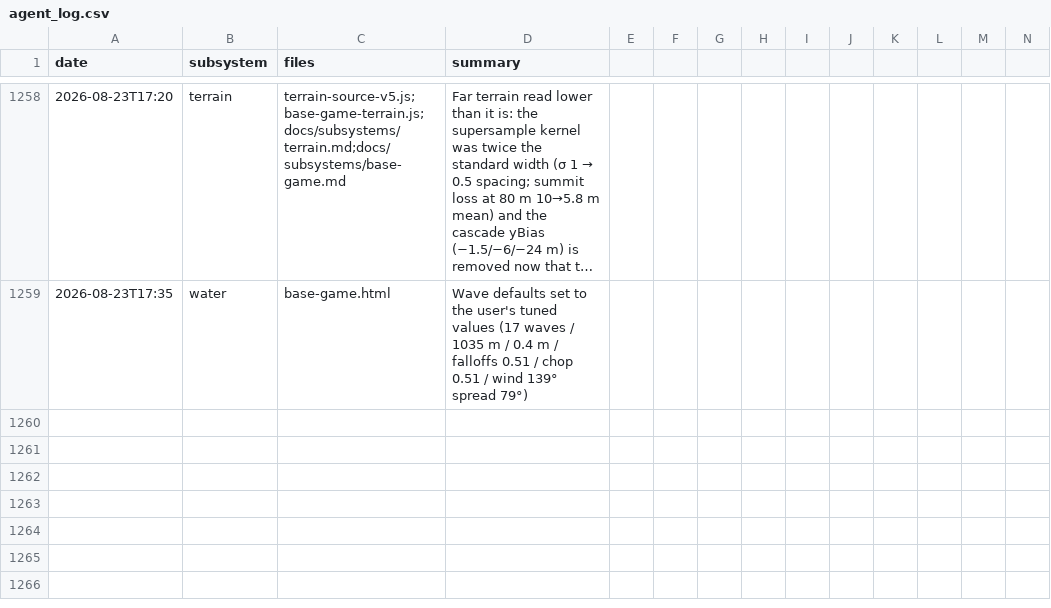
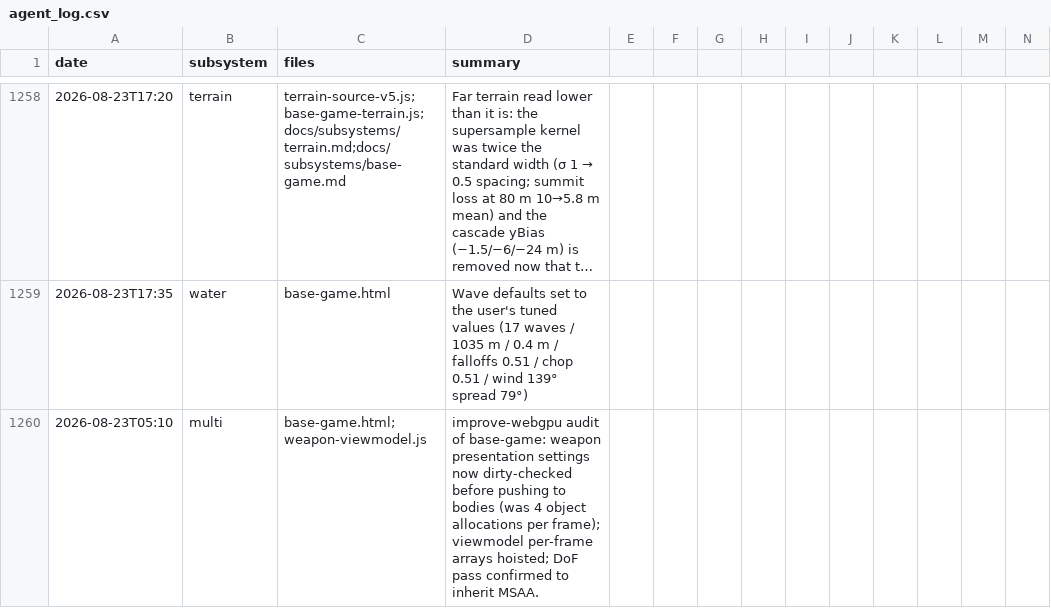
Before and after one commit to msankofa/workshop-webgpu, a CSV file: agent_log.csv, drawn as a sheet; only a part is shown, gaps mark what is left out; long unchanged cells end in …; rows hold the shown columns only; the diff names each change by its address in the sheet, - before the commit and + after, or states it on an @@ line.

```diff
--- a/agent_log.csv
+++ b/agent_log.csv
+row 1260: 2026-08-23T05:10 | multi | base-game.html;weapon-viewmodel.js | improve-webgpu audit of base-game: weapon presentation settings now dirty-checked before pushing to bodies (was 4 object allocations per frame); viewmodel per-frame arrays hoisted; DoF pass confirmed to inherit MSAA.
```
Also changed, not shown: 2 other files.
